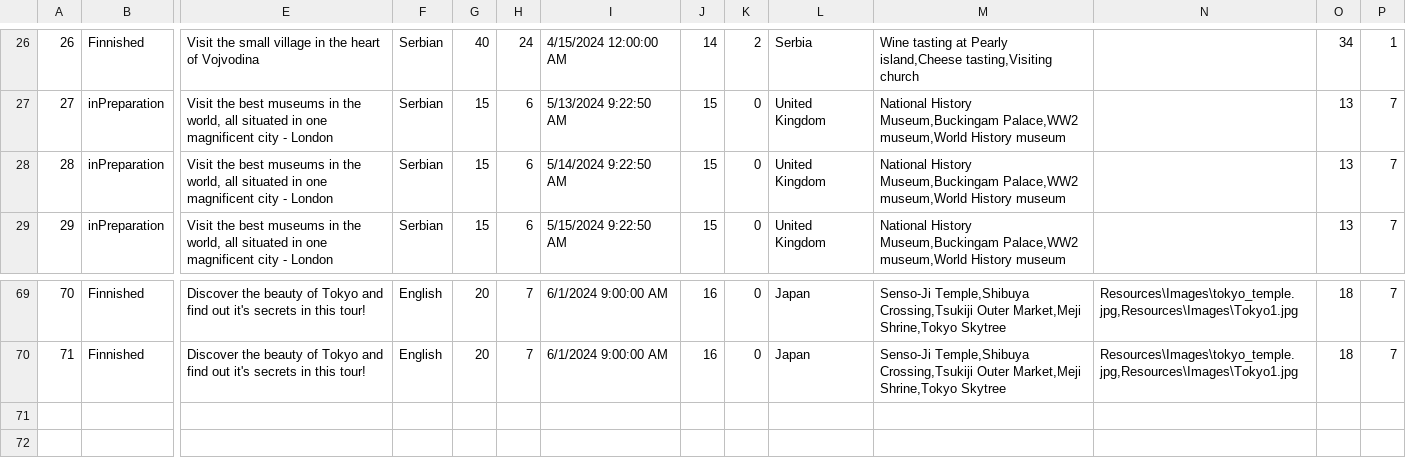
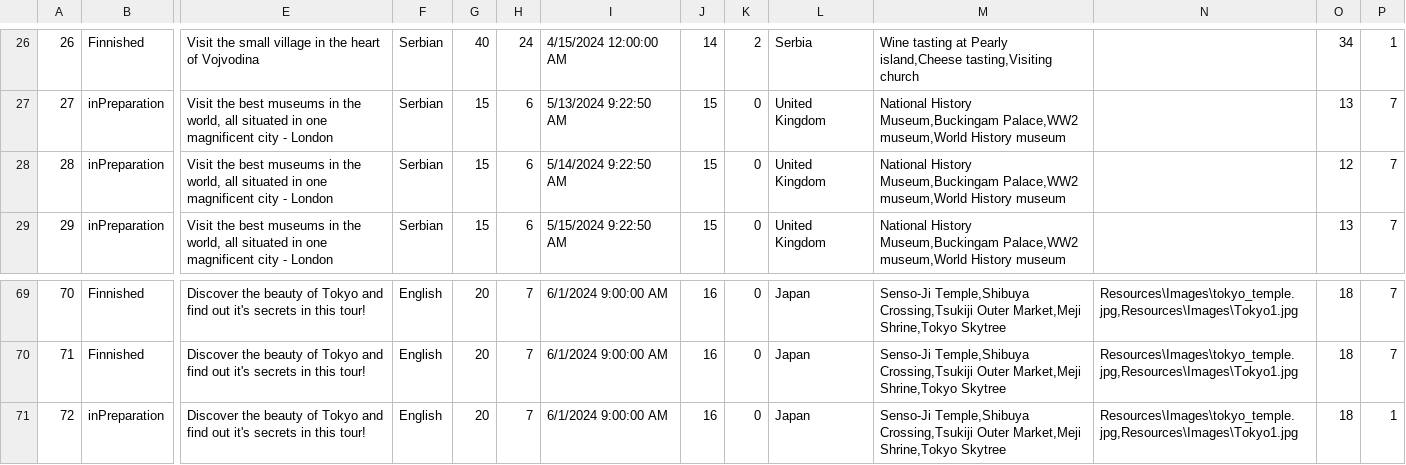
Before and after one commit to katarinap02/booking-application, a CSV file: Resources/Data/tours.csv, drawn as a sheet; only a part is shown, gaps mark what is left out; rows hold the shown columns only; the diff names each change by its address in the sheet, - before the commit and + after, or states it on an @@ line.

```diff
--- a/Resources/Data/tours.csv
+++ b/Resources/Data/tours.csv
-O28: 13
+O28: 12
+row 71: 72 | inPreparation | Discover the beauty of Tokyo and find out it's secrets in this tour! | English | 20 | 7 | 6/1/2024 9:00:00 AM | 16 | 0 | Japan | Senso-Ji Temple,Shibuya Crossing,Tsukiji Outer Market,Meji Shrine,Tokyo Skytree | Resources\Images\tokyo_temple.jpg,Resources\Images\Tokyo1.jpg | 18 | 1
```
Also changed, not shown: Resources/Data/vouchers.csv, 6 other files.
